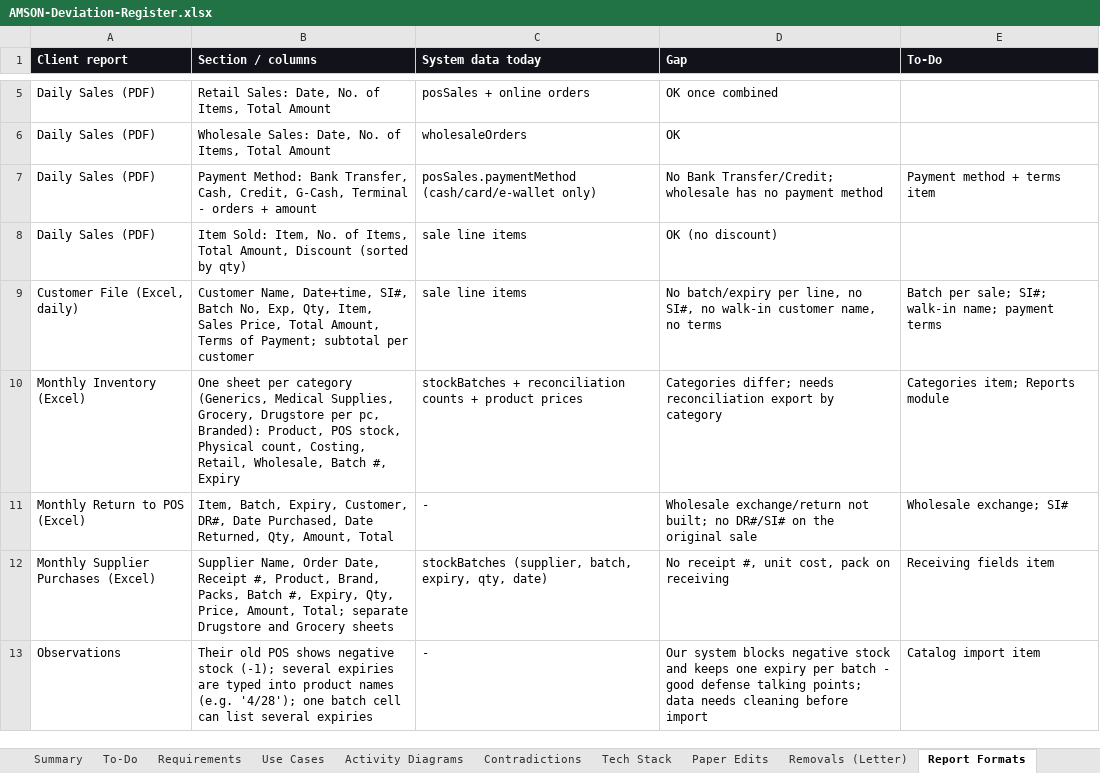
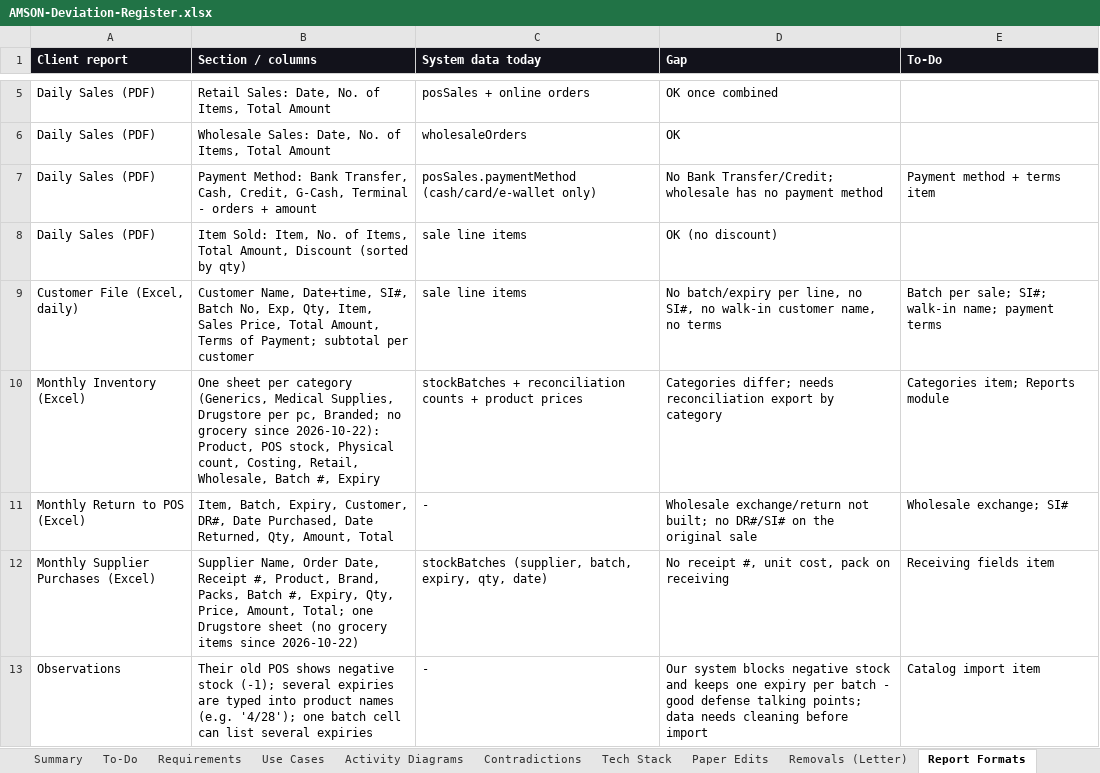
Before and after one commit to phobiaax/Amson, an Excel workbook: docs/AMSON-Deviation-Register.xlsx, sheet Report Formats, drawn as a sheet; only a part is shown, gaps mark what is left out; values as stored, in another font and other column widths than the file's, no borders; the diff names each change by its address in the sheet, - before the commit and + after, or states it on an @@ line.

```diff
--- a/docs/AMSON-Deviation-Register.xlsx (sheet Report Formats)
+++ b/docs/AMSON-Deviation-Register.xlsx (sheet Report Formats)
-B10 (Section / columns): …Medical Supplies, Grocery, Drugstore per pc, Branded): Product, POS…
+B10 (Section / columns): …Medical Supplies, Drugstore per pc, Branded; no grocery since 2026-10-22): Product, POS…
-B12 (Section / columns): …Amount, Total; separate Drugstore and Grocery sheets
+B12 (Section / columns): …Amount, Total; one Drugstore sheet (no grocery items since 2026-10-22)
```
Also changed, not shown: sheet To-Do, sheet Paper Edits.
